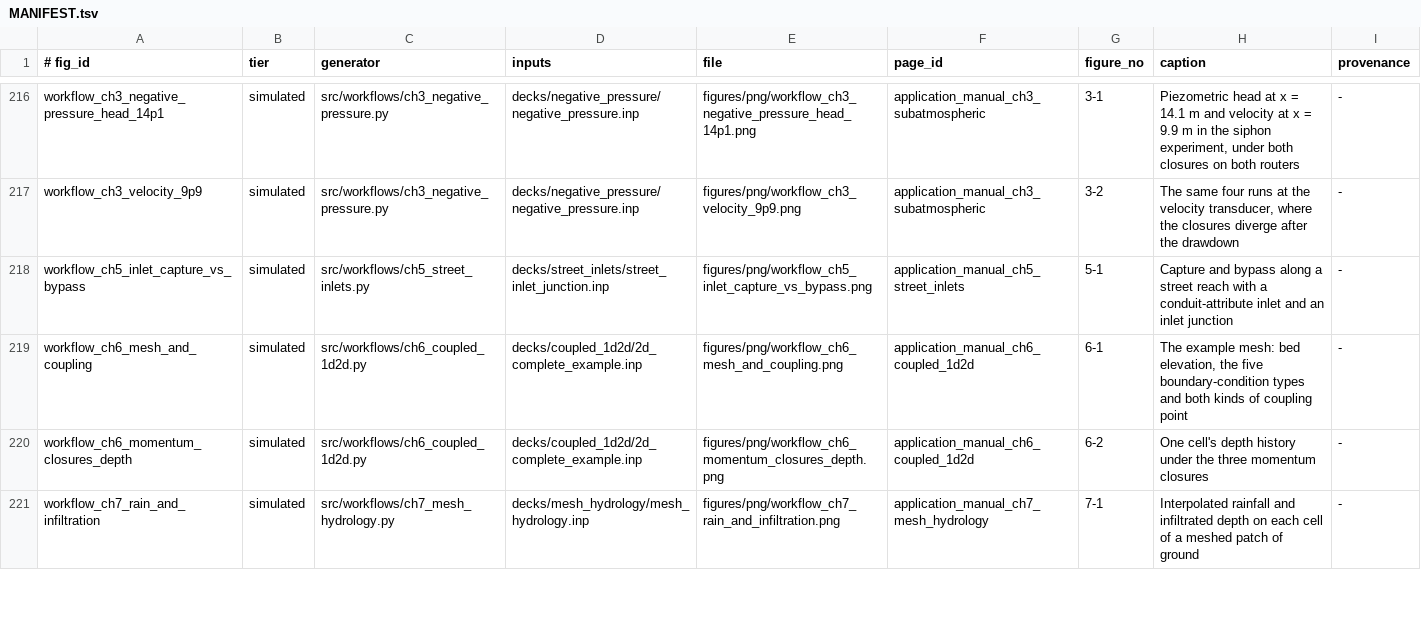
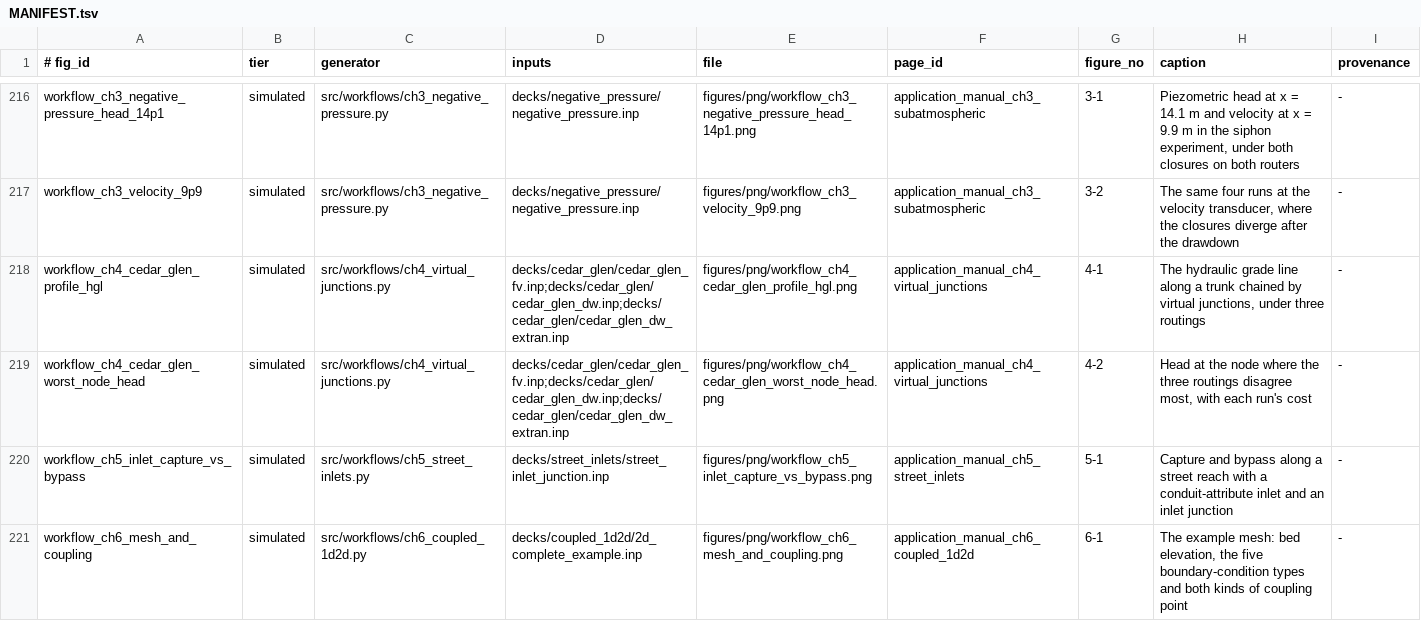
Before and after one commit to HydroCouple/openswmm.engine, a TSV file: docs/figures/MANIFEST.tsv, drawn as a sheet; only a part is shown, gaps mark what is left out; the shorter side is filled out with more unchanged rows.

```diff
--- a/docs/figures/MANIFEST.tsv
+++ b/docs/figures/MANIFEST.tsv
@@ -217,2 +217,4 @@ workflow_ch3_negative_pressure_head_14p1	simulated	src/workflows/ch3_negative_pr
 workflow_ch3_velocity_9p9	simulated	src/workflows/ch3_negative_pressure.py	decks/negative_pressure/negative_pressure.inp	figures/png/workflow_ch3_velocity_9p9.png	application_manual_ch3_subatmospheric	3-2	The same four runs at the velocity transducer, where the closures diverge after the drawdown	-
+workflow_ch4_cedar_glen_profile_hgl	simulated	src/workflows/ch4_virtual_junctions.py	decks/cedar_glen/cedar_glen_fv.inp;decks/cedar_glen/cedar_glen_dw.inp;decks/cedar_glen/cedar_glen_dw_extran.inp	figures/png/workflow_ch4_cedar_glen_profile_hgl.png	application_manual_ch4_virtual_junctions	4-1	The hydraulic grade line along a trunk chained by virtual junctions, under three routings	-
+workflow_ch4_cedar_glen_worst_node_head	simulated	src/workflows/ch4_virtual_junctions.py	decks/cedar_glen/cedar_glen_fv.inp;decks/cedar_glen/cedar_glen_dw.inp;decks/cedar_glen/cedar_glen_dw_extran.inp	figures/png/workflow_ch4_cedar_glen_worst_node_head.png	application_manual_ch4_virtual_junctions	4-2	Head at the node where the three routings disagree most, with each run's cost	-
 workflow_ch5_inlet_capture_vs_bypass	simulated	src/workflows/ch5_street_inlets.py	decks/street_inlets/street_inlet_junction.inp	figures/png/workflow_ch5_inlet_capture_vs_bypass.png	application_manual_ch5_street_inlets	5-1	Capture and bypass along a street reach with a conduit-attribute inlet and an inlet junction	-
```
Also changed, not shown: 14 other files.
